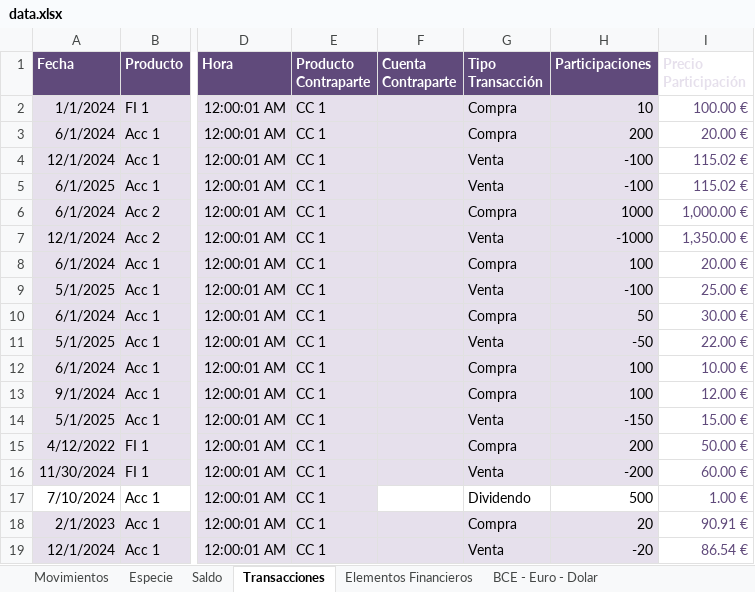
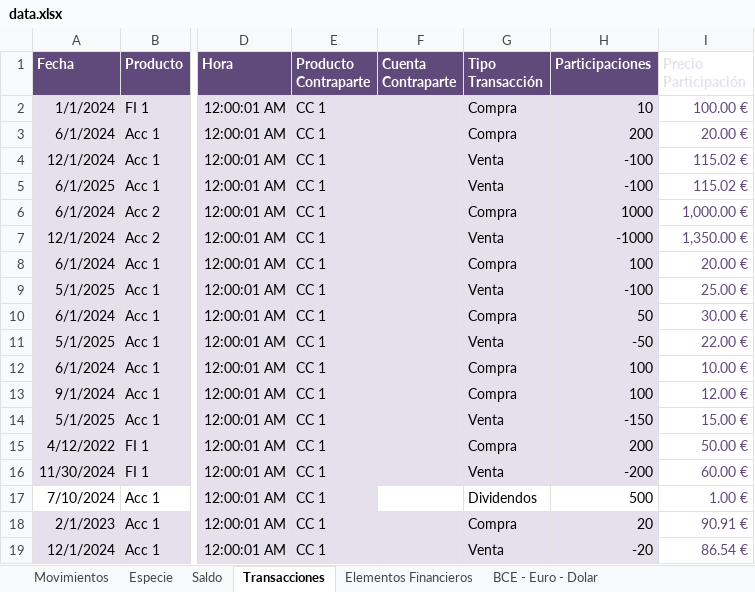
Before and after one commit to imoremu/financeBI, an Excel workbook: data/dev/data.xlsx, sheet Transacciones, drawn as a sheet; only a part is shown, gaps mark what is left out; values as stored, in another font and other column widths than the file's, no borders; conditional formats and table styles not drawn; the diff names each change by its address in the sheet, - before the commit and + after, or states it on an @@ line.

Commit message:
[Report] Gestión de impuestos FIFO España para Transacciones de Venta - Test Data Update #6

```diff
--- a/data/dev/data.xlsx (sheet Transacciones)
+++ b/data/dev/data.xlsx (sheet Transacciones)
-G17 (Tipo Transacción): Dividendo
+G17 (Tipo Transacción): Dividendos
```
